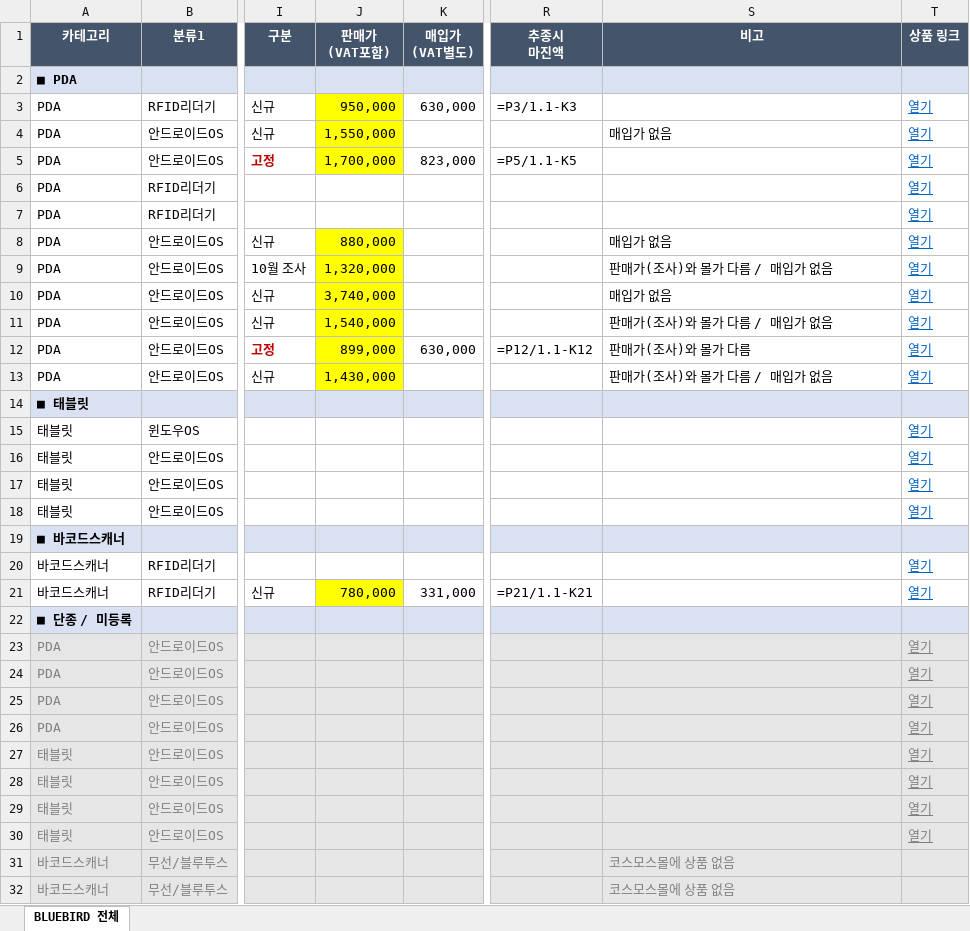
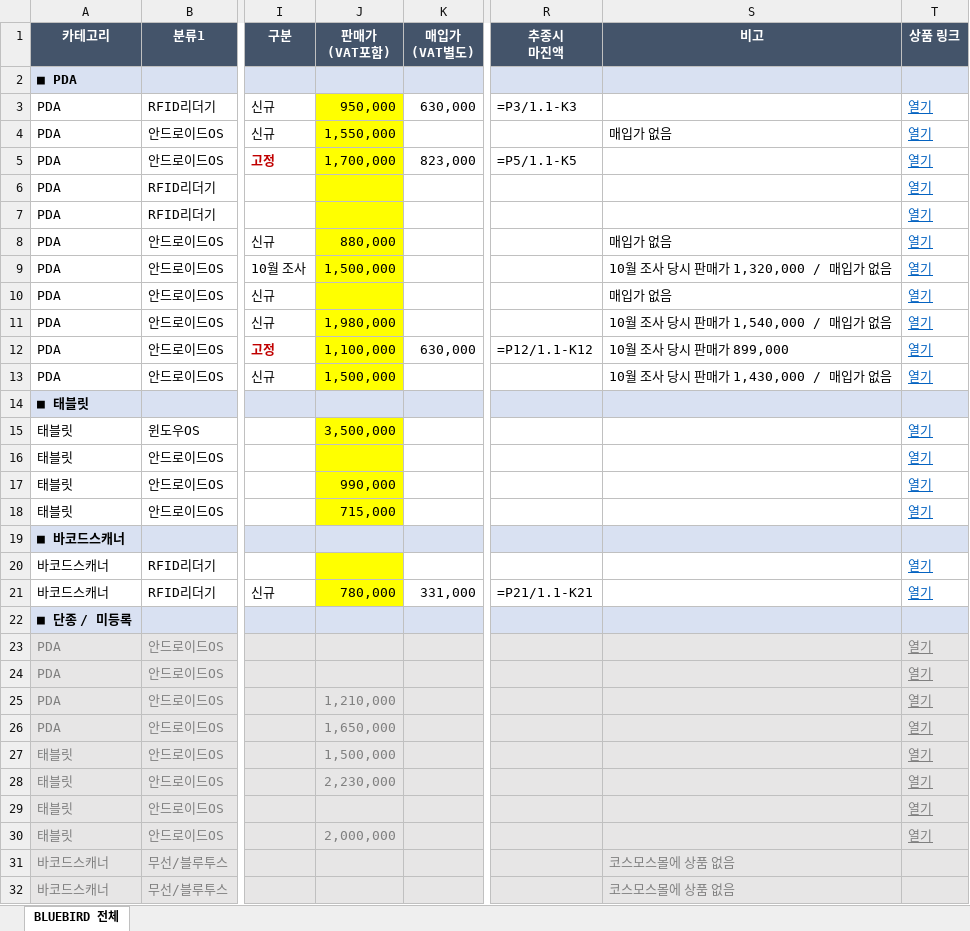
Before and after one commit to 24730060/-, an Excel workbook: BLUEBIRD_마진율정리_20261120.xlsx, sheet BLUEBIRD 전체, drawn as a sheet; only a part is shown, gaps mark what is left out; values as stored, in another font and other column widths than the file's, no borders; formulas without a stored value are shown as written; the diff covers the shown part only; the diff names each change by its address in the sheet, - before the commit and + after, or states it on an @@ line.

```diff
--- a/BLUEBIRD_마진율정리_20261120.xlsx (sheet BLUEBIRD 전체)
+++ b/BLUEBIRD_마진율정리_20261120.xlsx (sheet BLUEBIRD 전체)
-J6:J7 fill: none
+J6:J7 fill: #FFFF00
-J9 (판매가 (VAT포함)): 1,320,000
+J9 (판매가 (VAT포함)): 1,500,000
-S9 (비고): 판매가(조사)와 몰가 다름 / 매입가 없음
+S9 (비고): 10월 조사 당시 판매가 1,320,000 / 매입가 없음
-J10 (판매가 (VAT포함)): 3,740,000
+J10 (판매가 (VAT포함)): (empty)
-J11 (판매가 (VAT포함)): 1,540,000
+J11 (판매가 (VAT포함)): 1,980,000
-S11 (비고): 판매가(조사)와 몰가 다름 / 매입가 없음
+S11 (비고): 10월 조사 당시 판매가 1,540,000 / 매입가 없음
-J12 (판매가 (VAT포함)): 899,000
+J12 (판매가 (VAT포함)): 1,100,000
-S12 (비고): 판매가(조사)와 몰가 다름
+S12 (비고): 10월 조사 당시 판매가 899,000
-J13 (판매가 (VAT포함)): 1,430,000
+J13 (판매가 (VAT포함)): 1,500,000
-S13 (비고): 판매가(조사)와 몰가 다름 / 매입가 없음
+S13 (비고): 10월 조사 당시 판매가 1,430,000 / 매입가 없음
-J15 (판매가 (VAT포함)): (empty)
+J15 (판매가 (VAT포함)): 3,500,000
-J15:J18 fill: none
+J15:J18 fill: #FFFF00
-J17 (판매가 (VAT포함)): (empty)
+J17 (판매가 (VAT포함)): 990,000
-J18 (판매가 (VAT포함)): (empty)
+J18 (판매가 (VAT포함)): 715,000
-J20 fill: none
+J20 fill: #FFFF00
-J25 (판매가 (VAT포함)): (empty)
+J25 (판매가 (VAT포함)): 1,210,000
-J26 (판매가 (VAT포함)): (empty)
+J26 (판매가 (VAT포함)): 1,650,000
-J27 (판매가 (VAT포함)): (empty)
+J27 (판매가 (VAT포함)): 1,500,000
-J28 (판매가 (VAT포함)): (empty)
+J28 (판매가 (VAT포함)): 2,230,000
-J30 (판매가 (VAT포함)): (empty)
+J30 (판매가 (VAT포함)): 2,000,000
```
Also changed, not shown: 1 added row elsewhere in this sheet.
